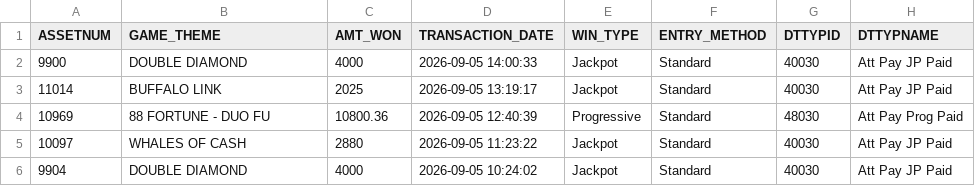
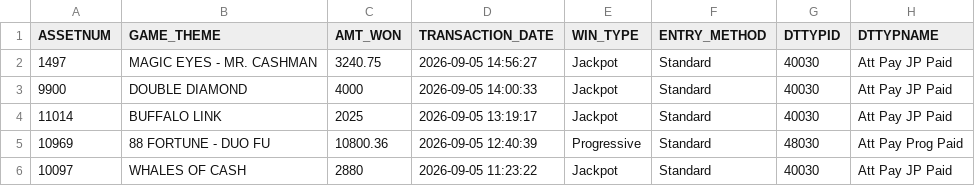
Before and after one commit to Winnercircle1/jackpot-board, a CSV file: data.csv, drawn as a sheet; only a part is shown; the shorter side is filled out with more unchanged rows.

Commit message:
Update jackpot data 2026-09-05T20:51:57.940Z

```diff
--- a/data.csv
+++ b/data.csv
@@ -1,2 +1,3 @@
 ASSETNUM,GAME_THEME,AMT_WON,TRANSACTION_DATE,WIN_TYPE,ENTRY_METHOD,DTTYPID,DTTYPNAME
+1497,MAGIC EYES - MR. CASHMAN,3240.75,2026-09-05 14:56:27,Jackpot,Standard,40030,Att Pay JP Paid
 9900,DOUBLE DIAMOND,4000,2026-09-05 14:00:33,Jackpot,Standard,40030,Att Pay JP Paid
```
